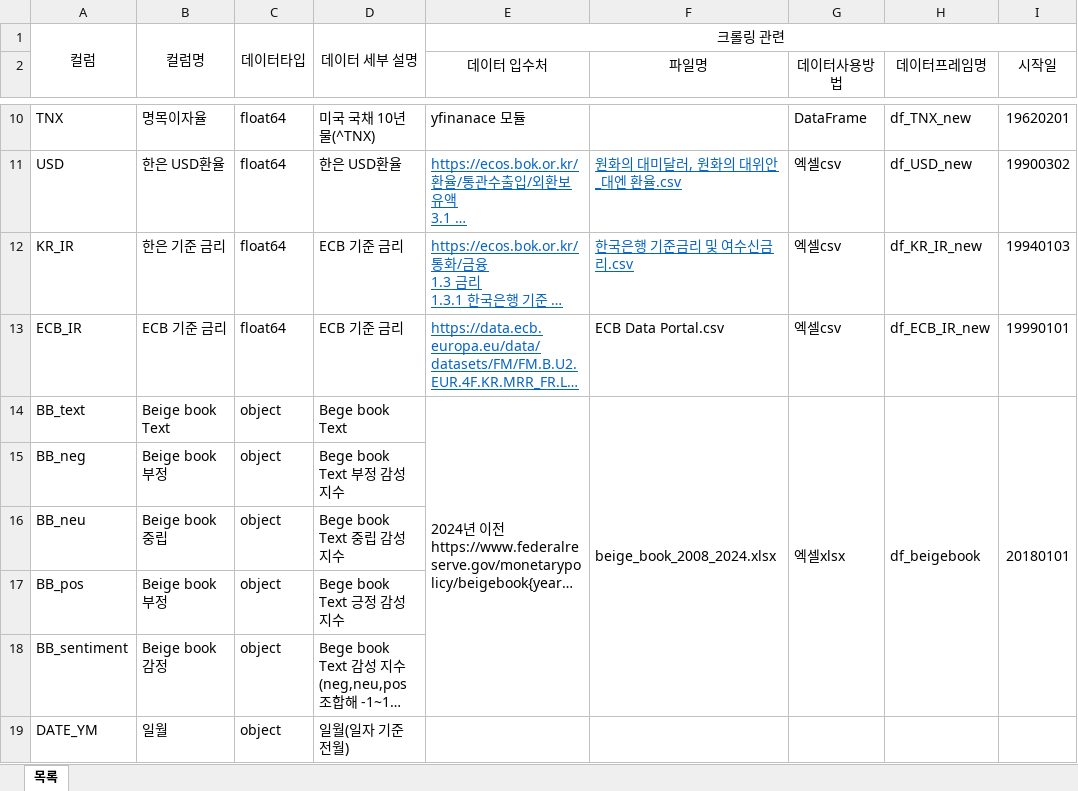
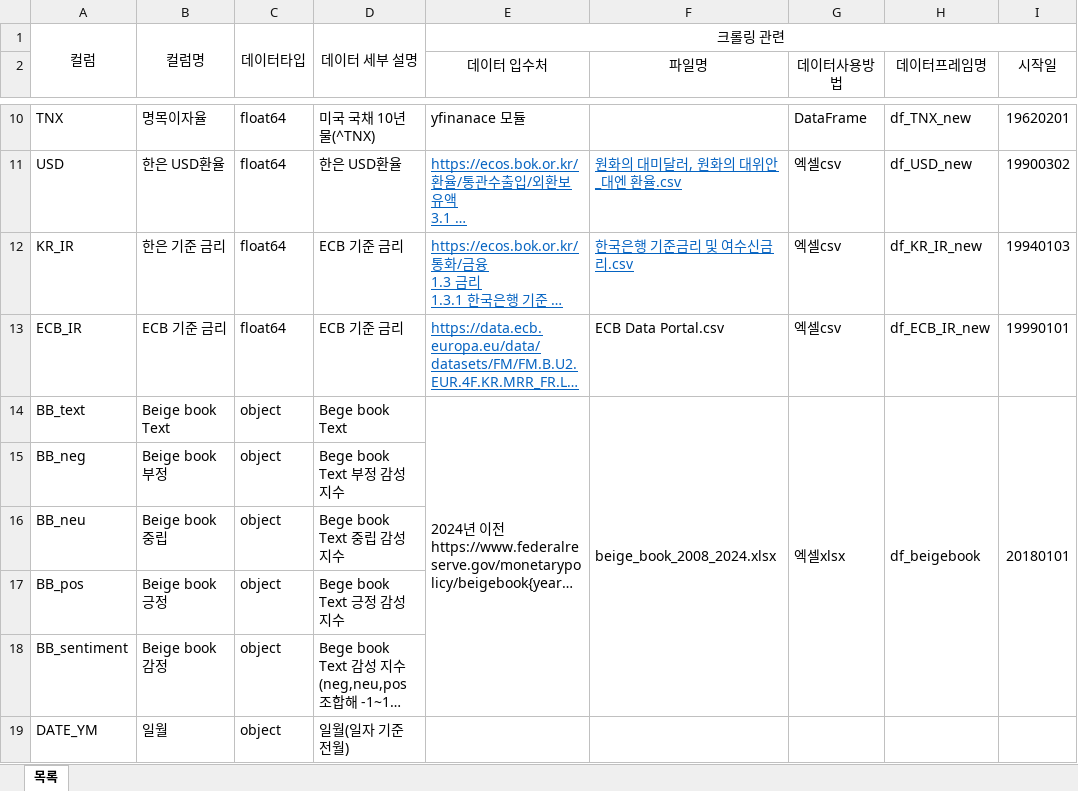
Before and after one commit to AB25122-sudo/MLP_Finance_Fed, an Excel workbook: Fed1/doc/금리 예측 통합 데이터 정리.xlsx, sheet 목록, drawn as a sheet; only a part is shown, gaps mark what is left out; long unchanged cells end in …; values as stored, in another font and other column widths than the file's, no borders; the diff names each change by its address in the sheet, - before the commit and + after, or states it on an @@ line.

Commit message:
BB_pos Beige book 부정으로 된 것 수정

```diff
--- a/Fed1/doc/금리 예측 통합 데이터 정리.xlsx (sheet 목록)
+++ b/Fed1/doc/금리 예측 통합 데이터 정리.xlsx (sheet 목록)
-B17: Beige book 부정
+B17: Beige book 긍정
```
